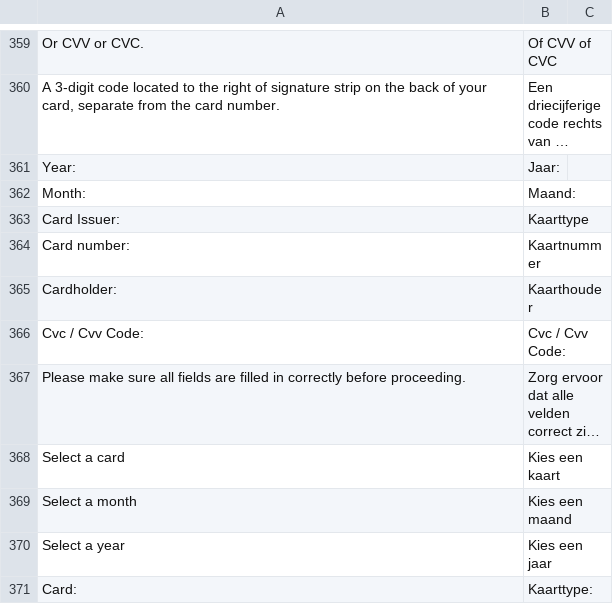
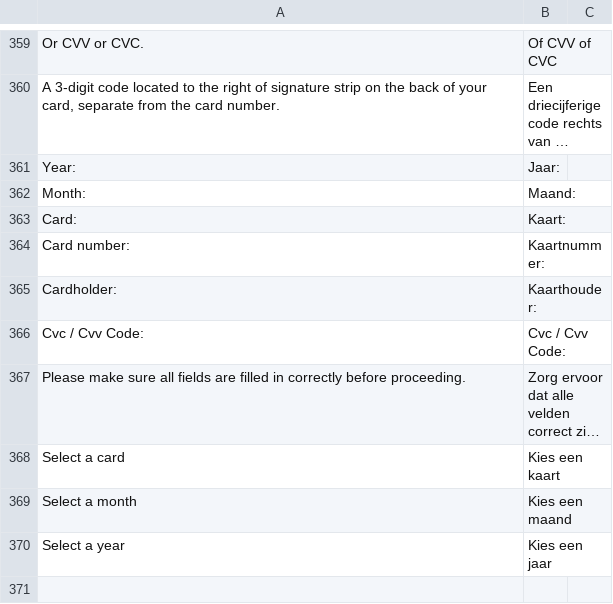
Before and after one commit to thlassche/buckaroo-magento2, a CSV file: i18n/nl_NL.csv, drawn as a sheet; only a part is shown, gaps mark what is left out; long unchanged cells end in ….

Commit message:
BUCKM2-391 - Translations

```diff
--- a/i18n/nl_NL.csv
+++ b/i18n/nl_NL.csv
@@ -362,5 +362,5 @@
 "Month:","Maand:"
-"Card Issuer:","Kaarttype"
-"Card number:","Kaartnummer"
-"Cardholder:","Kaarthouder"
+"Card:","Kaart:"
+"Card number:","Kaartnummer:"
+"Cardholder:","Kaarthouder:"
 "Cvc / Cvv Code:","Cvc / Cvv Code:"
@@ -370,2 +370 @@
 "Select a year","Kies een jaar"
-"Card:","Kaarttype:"
```
Also changed, not shown: 2 other files.
